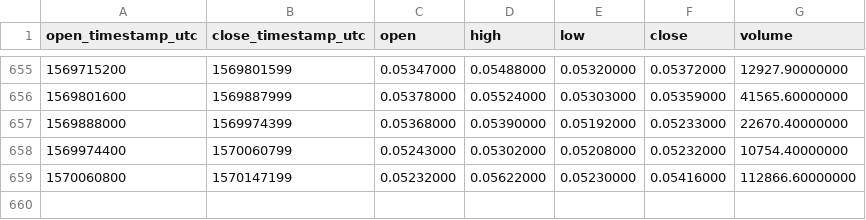
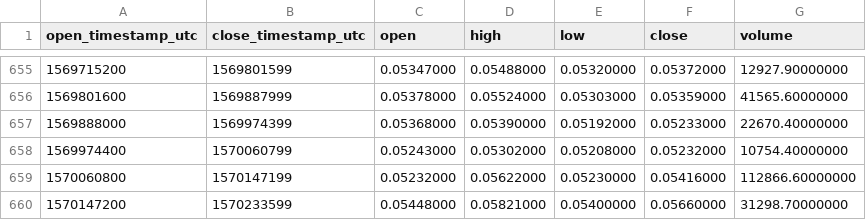
Before and after one commit to cryptobigbro/binance-WAVESBNB, a CSV file: binance-WAVESBNB-1d.csv, drawn as a sheet; only a part is shown, gaps mark what is left out.

Commit message:
Update OHLCV data.

```diff
--- a/binance-WAVESBNB-1d.csv
+++ b/binance-WAVESBNB-1d.csv
@@ -659 +659,2 @@ open_timestamp_utc,close_timestamp_utc,open,high,low,close,volume
 1570060800,1570147199,0.05232000,0.05622000,0.05230000,0.05416000,112866.60000000
+1570147200,1570233599,0.05448000,0.05821000,0.05400000,0.05660000,31298.70000000
```
Also changed, not shown: 1 other file.
